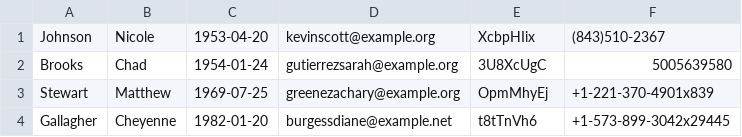
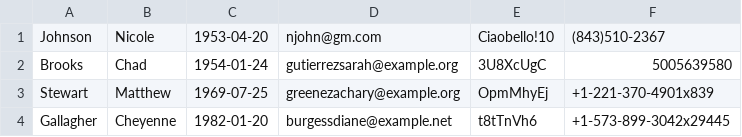
Before and after one commit to davidecirimele/EnterpriseApplicationsProject, a CSV file: ecommerce/src/main/resources/data/users.csv, drawn as a sheet; only a part is shown.

Commit message:
add wList messa

```diff
--- a/ecommerce/src/main/resources/data/users.csv
+++ b/ecommerce/src/main/resources/data/users.csv
@@ -1,2 +1,2 @@
-Johnson,Nicole,1953-04-20,kevinscott@example.org,XcbpHIix,(843)510-2367
+Johnson,Nicole,1953-04-20,njohn@gm.com,Ciaobello!10,(843)510-2367
 Brooks,Chad,1954-01-24,gutierrezsarah@example.org,3U8XcUgC,5005639580
```
Also changed, not shown: 18 other files.
